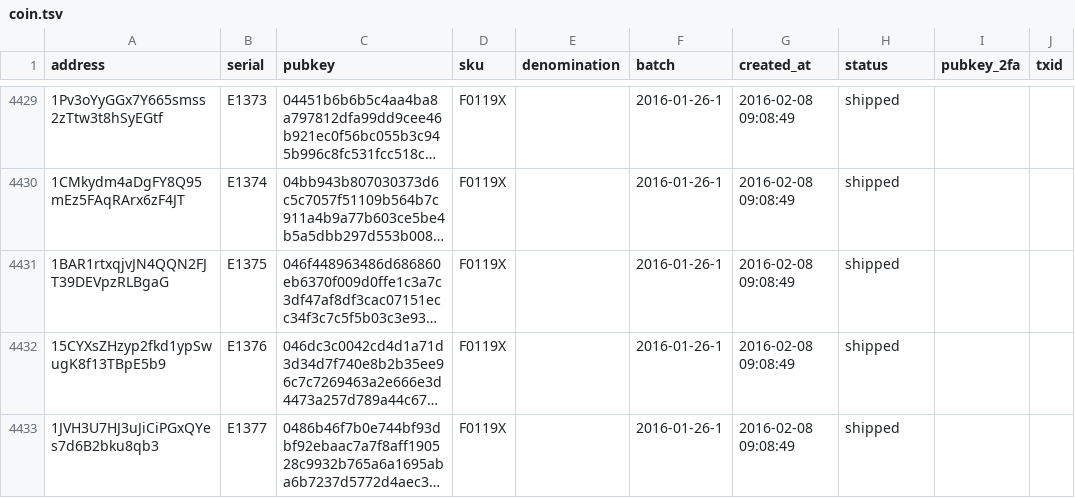
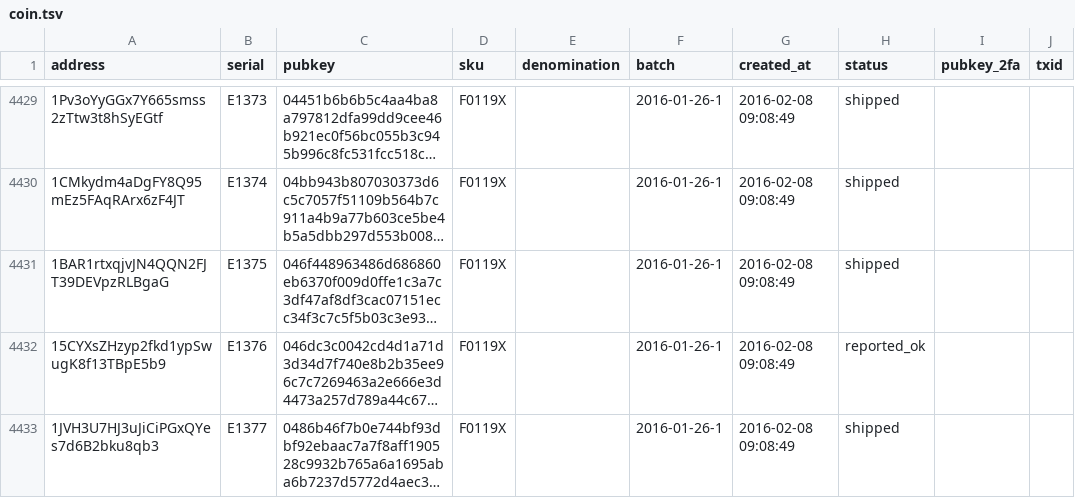
Before and after one commit to prasos/denarium-database, a TSV file: coin.tsv, drawn as a sheet; only a part is shown, gaps mark what is left out; long unchanged cells end in …; the diff covers the shown part only; the diff names each change by its address in the sheet, - before the commit and + after, or states it on an @@ line.

Commit message:
Daily coin status update

```diff
--- a/coin.tsv
+++ b/coin.tsv
-H4432 (status): shipped
+H4432 (status): reported_ok
```
Also changed, not shown: 15 edited cells elsewhere in this file, 1 other file.
